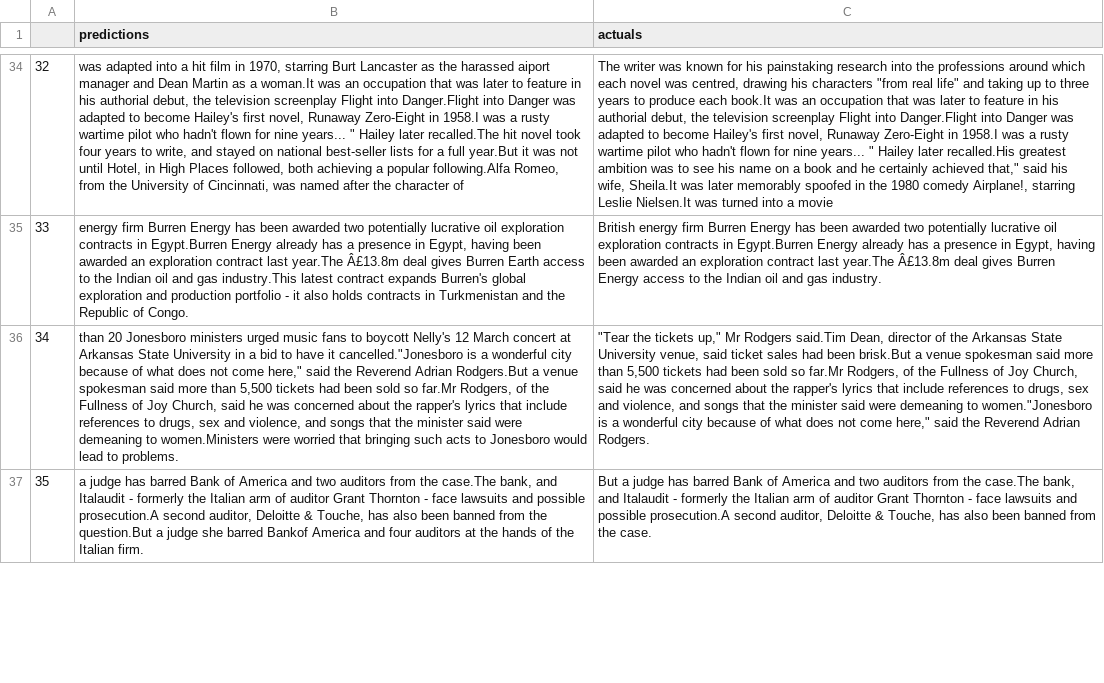
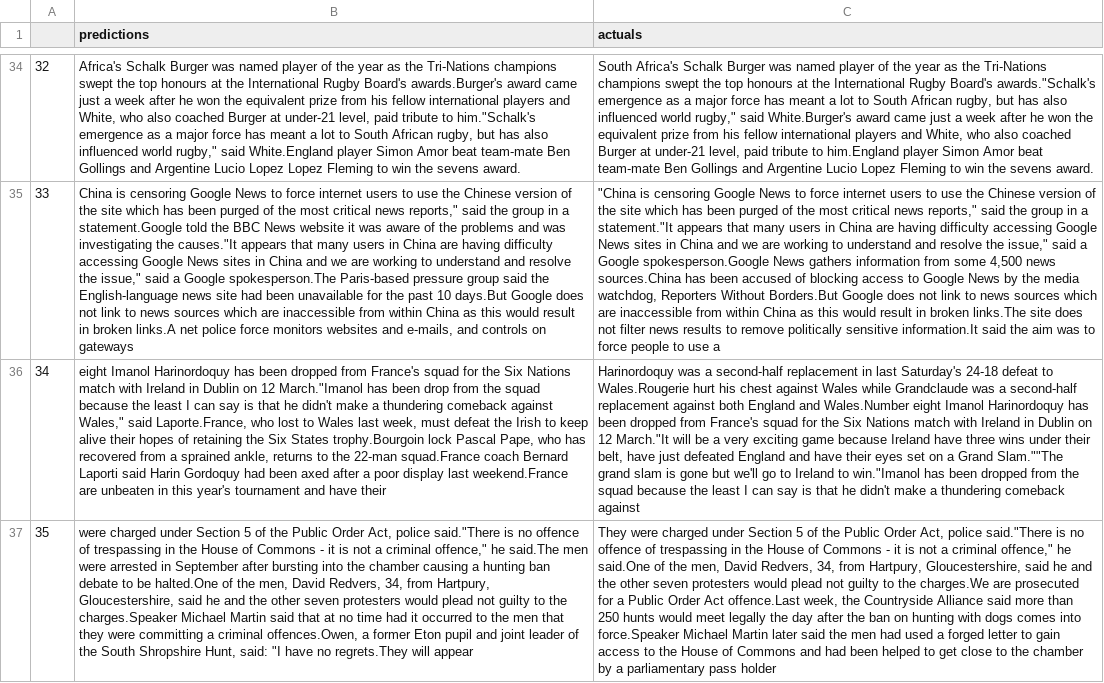
Before and after one commit to shivamgutgutia/NewsSummariser, a CSV file: results.csv, drawn as a sheet; only a part is shown, gaps mark what is left out; the diff covers the shown part only; the diff names each change by its address in the sheet, - before the commit and + after, or states it on an @@ line.

```diff
--- a/results.csv
+++ b/results.csv
-B34 (predictions): was adapted into a hit film in 1970, starring Burt Lancaster as the harassed aiport manager and Dean Martin as a woman.It was an occupation that was later to feature in his authorial debut, the television screenplay Flight into Danger.Flight into Danger was adapted to become Hailey's first novel, Runaway Zero-Eight in 1958.I was a rusty wartime pilot who hadn't flown for nine years... " Hailey later recalled.The hit novel took four years to write, and stayed on national best-seller lists for a full year.But it was not until Hotel, in High Places followed, both achieving a popular following.Alfa Romeo, from the University of Cincinnati, was named after the character of
+B34 (predictions): Africa's Schalk Burger was named player of the year as the Tri-Nations champions swept the top honours at the International Rugby Board's awards.Burger's award came just a week after he won the equivalent prize from his fellow international players and White, who also coached Burger at under-21 level, paid tribute to him."Schalk's emergence as a major force has meant a lot to South African rugby, but has also influenced world rugby," said White.England player Simon Amor beat team-mate Ben Gollings and Argentine Lucio Lopez Lopez Fleming to win the sevens award.
-C34 (actuals): The writer was known for his painstaking research into the professions around which each novel was centred, drawing his characters "from real life" and taking up to three years to produce each book.It was an occupation that was later to feature in his authorial debut, the television screenplay Flight into Danger.Flight into Danger was adapted to become Hailey's first novel, Runaway Zero-Eight in 1958.I was a rusty wartime pilot who hadn't flown for nine years... " Hailey later recalled.His greatest ambition was to see his name on a book and he certainly achieved that," said his wife, Sheila.It was later memorably spoofed in the 1980 comedy Airplane!, starring Leslie Nielsen.It was turned into a movie
+C34 (actuals): South Africa's Schalk Burger was named player of the year as the Tri-Nations champions swept the top honours at the International Rugby Board's awards."Schalk's emergence as a major force has meant a lot to South African rugby, but has also influenced world rugby," said White.Burger's award came just a week after he won the equivalent prize from his fellow international players and White, who also coached Burger at under-21 level, paid tribute to him.England player Simon Amor beat team-mate Ben Gollings and Argentine Lucio Lopez Fleming to win the sevens award.
-B35 (predictions): energy firm Burren Energy has been awarded two potentially lucrative oil exploration contracts in Egypt.Burren Energy already has a presence in Egypt, having been awarded an exploration contract last year.The Â£13.8m deal gives Burren Earth access to the Indian oil and gas industry.This latest contract expands Burren's global exploration and production portfolio - it also holds contracts in Turkmenistan and the Republic of Congo.
+B35 (predictions): China is censoring Google News to force internet users to use the Chinese version of the site which has been purged of the most critical news reports," said the group in a statement.Google told the BBC News website it was aware of the problems and was investigating the causes."It appears that many users in China are having difficulty accessing Google News sites in China and we are working to understand and resolve the issue," said a Google spokesperson.The Paris-based pressure group said the English-language news site had been unavailable for the past 10 days.But Google does not link to news sources which are inaccessible from within China as this would result in broken links.A net police force monitors websites and e-mails, and controls on gateways
-C35 (actuals): British energy firm Burren Energy has been awarded two potentially lucrative oil exploration contracts in Egypt.Burren Energy already has a presence in Egypt, having been awarded an exploration contract last year.The Â£13.8m deal gives Burren Energy access to the Indian oil and gas industry.
+C35 (actuals): "China is censoring Google News to force internet users to use the Chinese version of the site which has been purged of the most critical news reports," said the group in a statement."It appears that many users in China are having difficulty accessing Google News sites in China and we are working to understand and resolve the issue," said a Google spokesperson.Google News gathers information from some 4,500 news sources.China has been accused of blocking access to Google News by the media watchdog, Reporters Without Borders.But Google does not link to news sources which are inaccessible from within China as this would result in broken links.The site does not filter news results to remove politically sensitive information.It said the aim was to force people to use a
-B36 (predictions): than 20 Jonesboro ministers urged music fans to boycott Nelly's 12 March concert at Arkansas State University in a bid to have it cancelled."Jonesboro is a wonderful city because of what does not come here," said the Reverend Adrian Rodgers.But a venue spokesman said more than 5,500 tickets had been sold so far.Mr Rodgers, of the Fullness of Joy Church, said he was concerned about the rapper's lyrics that include references to drugs, sex and violence, and songs that the minister said were demeaning to women.Ministers were worried that bringing such acts to Jonesboro would lead to problems.
+B36 (predictions): eight Imanol Harinordoquy has been dropped from France's squad for the Six Nations match with Ireland in Dublin on 12 March."Imanol has been drop from the squad because the least I can say is that he didn't make a thundering comeback against Wales," said Laporte.France, who lost to Wales last week, must defeat the Irish to keep alive their hopes of retaining the Six States trophy.Bourgoin lock Pascal Pape, who has recovered from a sprained ankle, returns to the 22-man squad.France coach Bernard Laporti said Harin Gordoquy had been axed after a poor display last weekend.France are unbeaten in this year's tournament and have their
-C36 (actuals): "Tear the tickets up," Mr Rodgers said.Tim Dean, director of the Arkansas State University venue, said ticket sales had been brisk.But a venue spokesman said more than 5,500 tickets had been sold so far.Mr Rodgers, of the Fullness of Joy Church, said he was concerned about the rapper's lyrics that include references to drugs, sex and violence, and songs that the minister said were demeaning to women."Jonesboro is a wonderful city because of what does not come here," said the Reverend Adrian Rodgers.
+C36 (actuals): Harinordoquy was a second-half replacement in last Saturday's 24-18 defeat to Wales.Rougerie hurt his chest against Wales while Grandclaude was a second-half replacement against both England and Wales.Number eight Imanol Harinordoquy has been dropped from France's squad for the Six Nations match with Ireland in Dublin on 12 March."It will be a very exciting game because Ireland have three wins under their belt, have just defeated England and have their eyes set on a Grand Slam.""The grand slam is gone but we'll go to Ireland to win."Imanol has been dropped from the squad because the least I can say is that he didn't make a thundering comeback against
-B37 (predictions): a judge has barred Bank of America and two auditors from the case.The bank, and Italaudit - formerly the Italian arm of auditor Grant Thornton - face lawsuits and possible prosecution.A second auditor, Deloitte & Touche, has also been banned from the question.But a judge she barred Bankof America and four auditors at the hands of the Italian firm.
+B37 (predictions): were charged under Section 5 of the Public Order Act, police said."There is no offence of trespassing in the House of Commons - it is not a criminal offence," he said.The men were arrested in September after bursting into the chamber causing a hunting ban debate to be halted.One of the men, David Redvers, 34, from Hartpury, Gloucestershire, said he and the other seven protesters would plead not guilty to the charges.Speaker Michael Martin said that at no time had it occurred to the men that they were committing a criminal offences.Owen, a former Eton pupil and joint leader of the South Shropshire Hunt, said: "I have no regrets.They will appear
-C37 (actuals): But a judge has barred Bank of America and two auditors from the case.The bank, and Italaudit - formerly the Italian arm of auditor Grant Thornton - face lawsuits and possible prosecution.A second auditor, Deloitte & Touche, has also been banned from the case.
+C37 (actuals): They were charged under Section 5 of the Public Order Act, police said."There is no offence of trespassing in the House of Commons - it is not a criminal offence," he said.One of the men, David Redvers, 34, from Hartpury, Gloucestershire, said he and the other seven protesters would plead not guilty to the charges.We are prosecuted for a Public Order Act offence.Last week, the Countryside Alliance said more than 250 hunts would meet legally the day after the ban on hunting with dogs comes into force.Speaker Michael Martin later said the men had used a forged letter to gain access to the House of Commons and had been helped to get close to the chamber by a parliamentary pass holder
```
Also changed, not shown: 100 edited cells elsewhere in this file, 6 other files.
